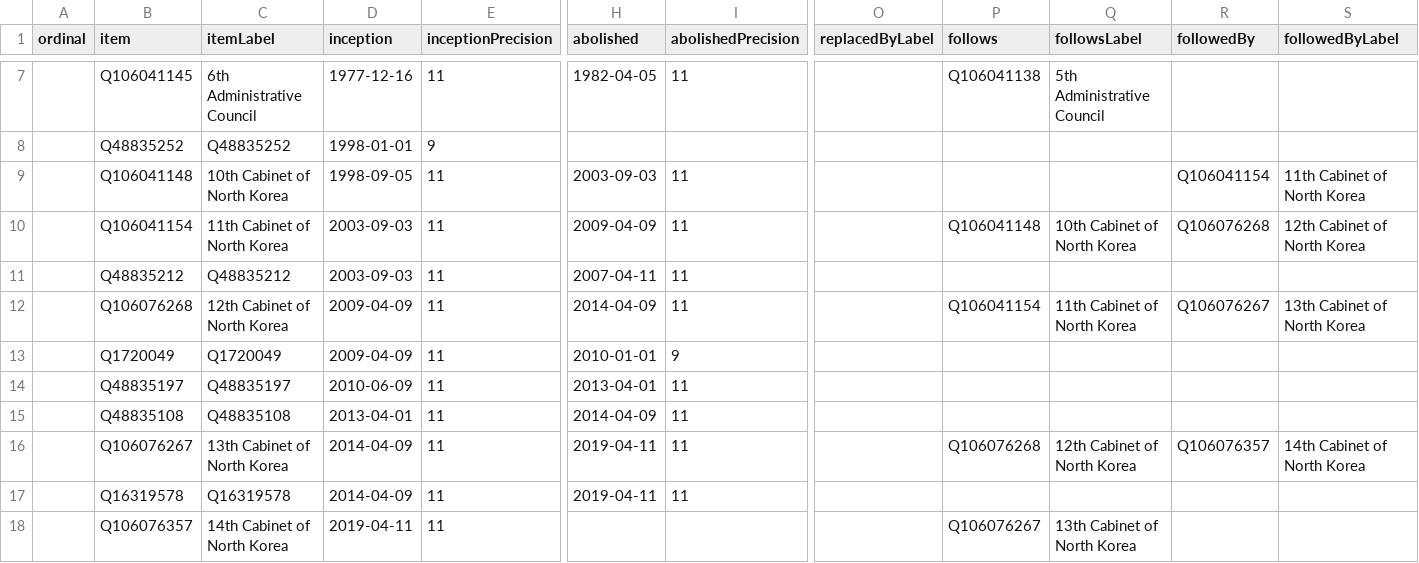
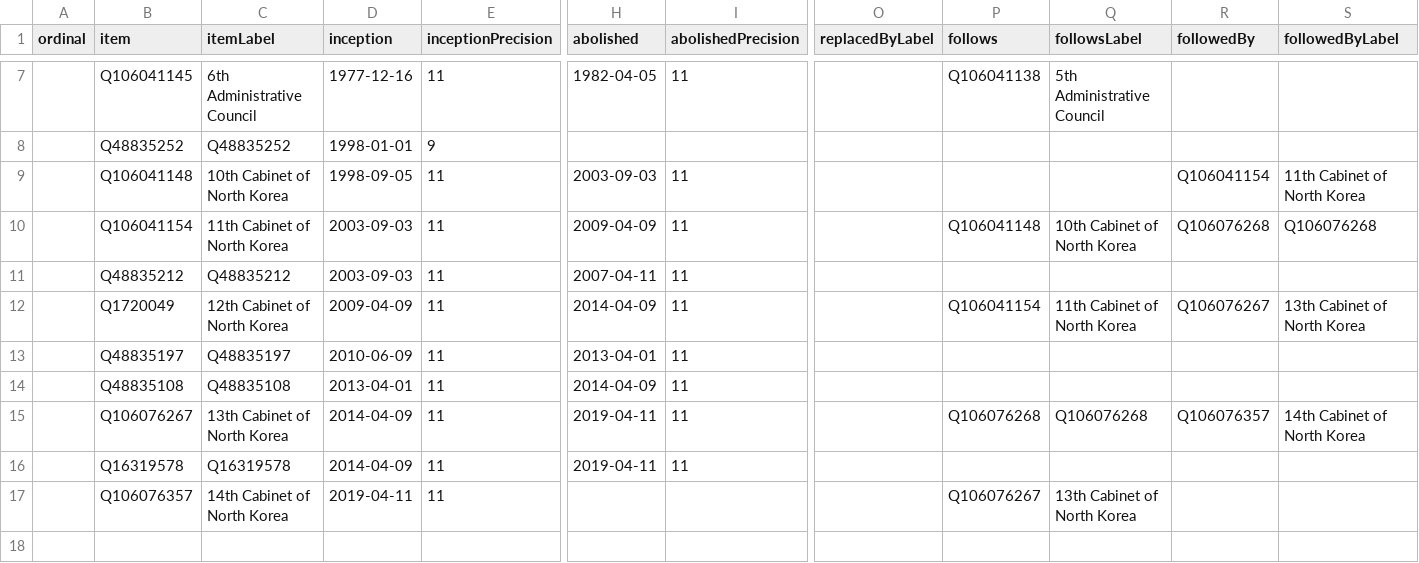
Before and after one commit to every-politician-scrapers/north-korea, a CSV file: wikidata/results/all-cabinets.csv, drawn as a sheet; only a part is shown, gaps mark what is left out; removed rows and columns are numbered as before the commit, all else as after; rows hold the shown columns only; the diff names each change by its address in the sheet, - before the commit and + after, or states it on an @@ line.

Commit message:
Run SPARQL queries

```diff
--- a/wikidata/results/all-cabinets.csv
+++ b/wikidata/results/all-cabinets.csv
-S10 (followedByLabel): 12th Cabinet of North Korea
+S10 (followedByLabel): Q106076268
-B12 (item): Q106076268
+B12 (item): Q1720049
-row 13:  | Q1720049 | Q1720049 | 2009-04-09 | 11 | 2010-01-01 | 9
-Q15 (followsLabel): 12th Cabinet of North Korea
+Q15 (followsLabel): Q106076268
```
